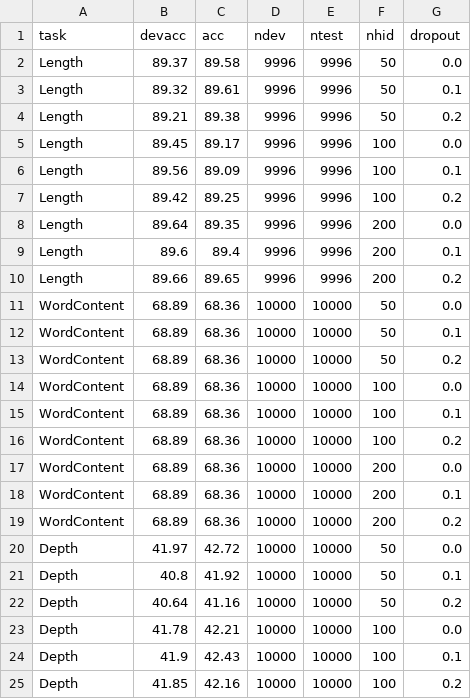
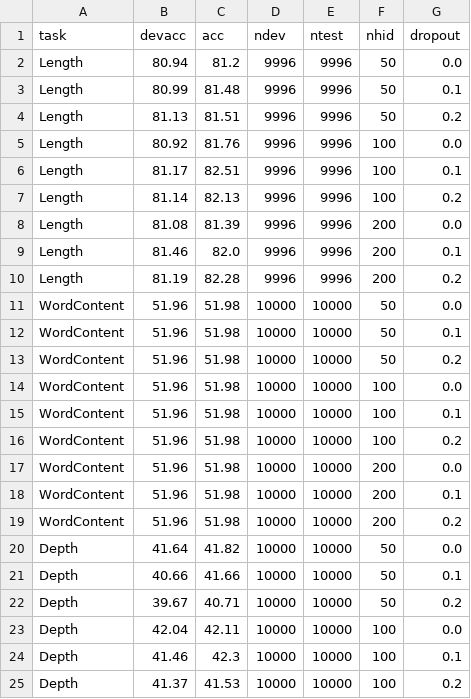
Before and after one commit to samsucik/knowledge-distil-bert, a CSV file: experiments/analysis/probing/student_CoLA_BERT_avg_3.csv, drawn as a sheet; only a part is shown; the diff covers the shown part only.

Commit message:
Plot first results of probing the from-scratch students and those trained on hard logits.

```diff
--- a/experiments/analysis/probing/student_CoLA_BERT_avg_3.csv
+++ b/experiments/analysis/probing/student_CoLA_BERT_avg_3.csv
@@ -1,25 +1,25 @@
 task,devacc,acc,ndev,ntest,nhid,dropout
-Length,89.37,89.58,9996,9996,50,0.0
-Length,89.32,89.61,9996,9996,50,0.1
-Length,89.21,89.38,9996,9996,50,0.2
-Length,89.45,89.17,9996,9996,100,0.0
-Length,89.56,89.09,9996,9996,100,0.1
-Length,89.42,89.25,9996,9996,100,0.2
-Length,89.64,89.35,9996,9996,200,0.0
-Length,89.6,89.4,9996,9996,200,0.1
-Length,89.66,89.65,9996,9996,200,0.2
-WordContent,68.89,68.36,10000,10000,50,0.0
-WordContent,68.89,68.36,10000,10000,50,0.1
-WordContent,68.89,68.36,10000,10000,50,0.2
-WordContent,68.89,68.36,10000,10000,100,0.0
-WordContent,68.89,68.36,10000,10000,100,0.1
-WordContent,68.89,68.36,10000,10000,100,0.2
-WordContent,68.89,68.36,10000,10000,200,0.0
-WordContent,68.89,68.36,10000,10000,200,0.1
-WordContent,68.89,68.36,10000,10000,200,0.2
-Depth,41.97,42.72,10000,10000,50,0.0
-Depth,40.8,41.92,10000,10000,50,0.1
-Depth,40.64,41.16,10000,10000,50,0.2
-Depth,41.78,42.21,10000,10000,100,0.0
-Depth,41.9,42.43,10000,10000,100,0.1
-Depth,41.85,42.16,10000,10000,100,0.2
+Length,80.94,81.2,9996,9996,50,0.0
+Length,80.99,81.48,9996,9996,50,0.1
+Length,81.13,81.51,9996,9996,50,0.2
+Length,80.92,81.76,9996,9996,100,0.0
+Length,81.17,82.51,9996,9996,100,0.1
+Length,81.14,82.13,9996,9996,100,0.2
+Length,81.08,81.39,9996,9996,200,0.0
+Length,81.46,82.0,9996,9996,200,0.1
+Length,81.19,82.28,9996,9996,200,0.2
+WordContent,51.96,51.98,10000,10000,50,0.0
+WordContent,51.96,51.98,10000,10000,50,0.1
+WordContent,51.96,51.98,10000,10000,50,0.2
+WordContent,51.96,51.98,10000,10000,100,0.0
+WordContent,51.96,51.98,10000,10000,100,0.1
+WordContent,51.96,51.98,10000,10000,100,0.2
+WordContent,51.96,51.98,10000,10000,200,0.0
+WordContent,51.96,51.98,10000,10000,200,0.1
+WordContent,51.96,51.98,10000,10000,200,0.2
+Depth,41.64,41.82,10000,10000,50,0.0
+Depth,40.66,41.66,10000,10000,50,0.1
+Depth,39.67,40.71,10000,10000,50,0.2
+Depth,42.04,42.11,10000,10000,100,0.0
+Depth,41.46,42.3,10000,10000,100,0.1
+Depth,41.37,41.53,10000,10000,100,0.2
```
Also changed, not shown: 131 edited cells elsewhere in this file, experiments/analysis/probing/student_CoLA_BERT_avg_0.csv, experiments/analysis/probing/student_CoLA_BERT_avg_1.csv, 32 other files.
